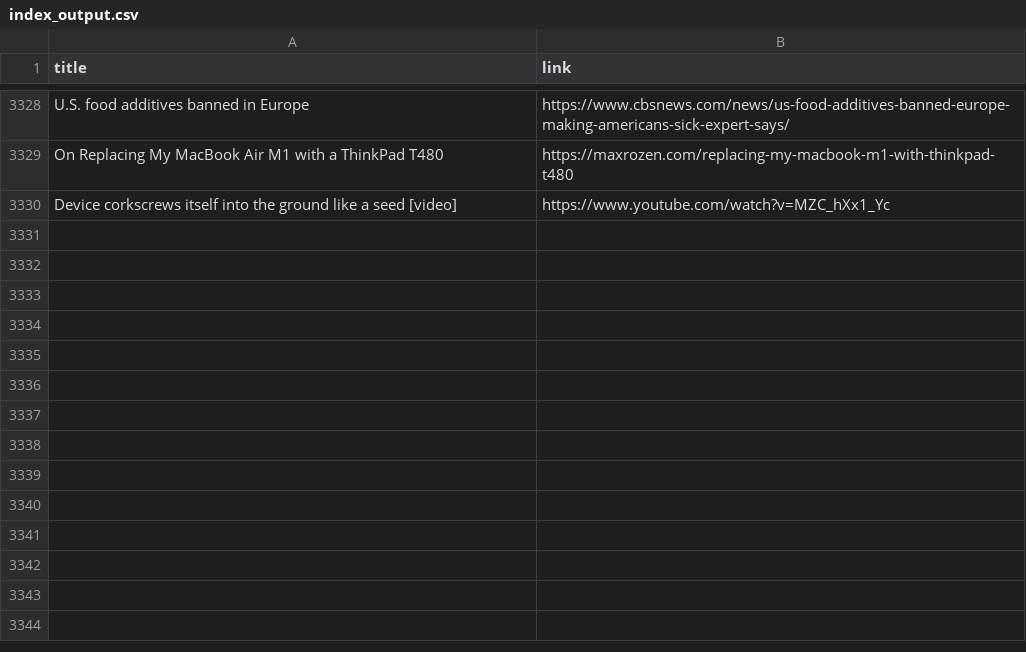
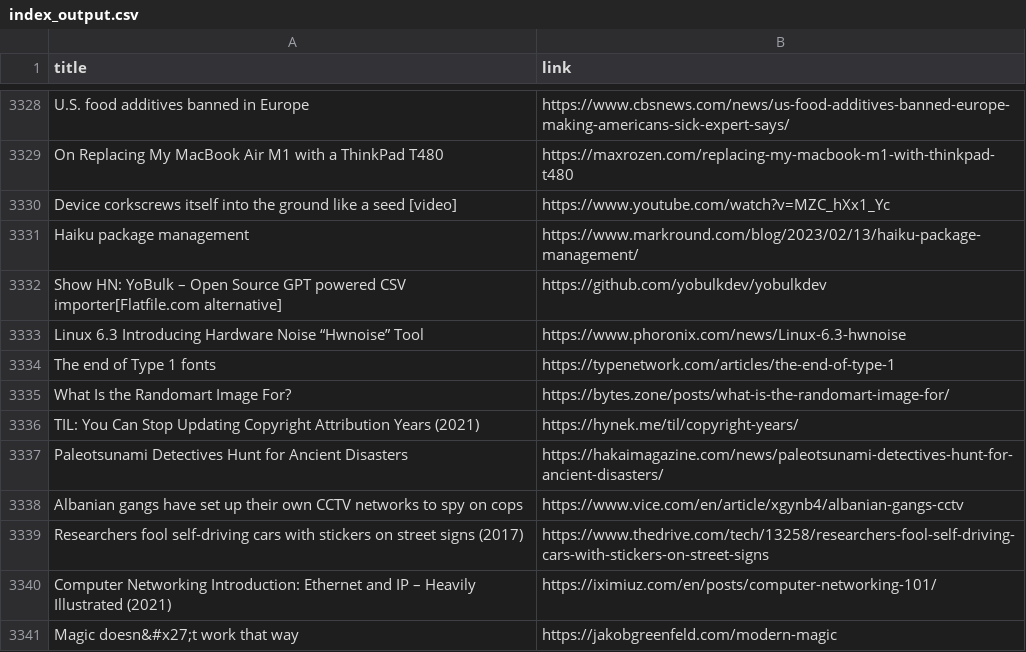
Before and after one commit to yellow-seed/aiit-bigdata-analysis-report2, a CSV file: index_output.csv, drawn as a sheet; only a part is shown, gaps mark what is left out; the diff names each change by its address in the sheet, - before the commit and + after, or states it on an @@ line.

Commit message:
update csv

```diff
--- a/index_output.csv
+++ b/index_output.csv
+row 3331: Haiku package management | https://www.markround.com/blog/2023/02/13/haiku-package-management/
+row 3332: Show HN: YoBulk – Open Source GPT powered CSV importer[Flatfile.com alternative] | https://github.com/yobulkdev/yobulkdev
+row 3333: Linux 6.3 Introducing Hardware Noise “Hwnoise” Tool | https://www.phoronix.com/news/Linux-6.3-hwnoise
+row 3334: The end of Type 1 fonts | https://typenetwork.com/articles/the-end-of-type-1
+row 3335: What Is the Randomart Image For? | https://bytes.zone/posts/what-is-the-randomart-image-for/
+row 3336: TIL: You Can Stop Updating Copyright Attribution Years (2021) | https://hynek.me/til/copyright-years/
+row 3337: Paleotsunami Detectives Hunt for Ancient Disasters | https://hakaimagazine.com/news/paleotsunami-detectives-hunt-for-ancient-disasters/
+row 3338: Albanian gangs have set up their own CCTV networks to spy on cops | https://www.vice.com/en/article/xgynb4/albanian-gangs-cctv
+row 3339: Researchers fool self-driving cars with stickers on street signs (2017) | https://www.thedrive.com/tech/13258/researchers-fool-self-driving-cars-with-stickers-on-street-signs
+row 3340: Computer Networking Introduction: Ethernet and IP – Heavily Illustrated (2021) | https://iximiuz.com/en/posts/computer-networking-101/
+row 3341: Magic doesn&#x27;t work that way | https://jakobgreenfeld.com/modern-magic
```
